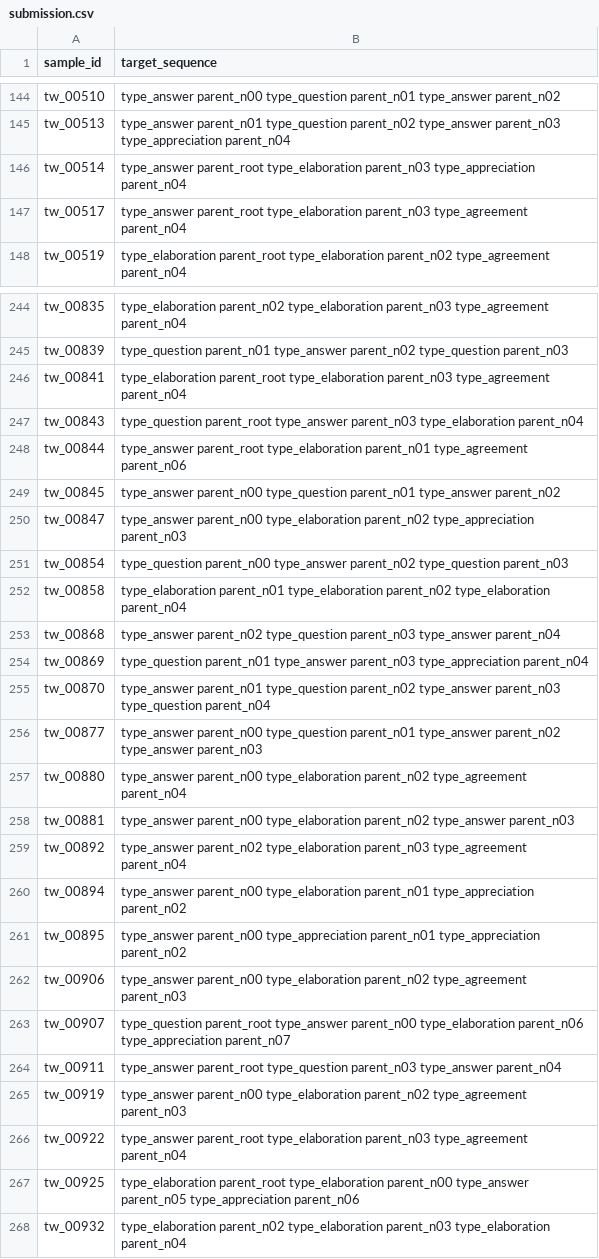
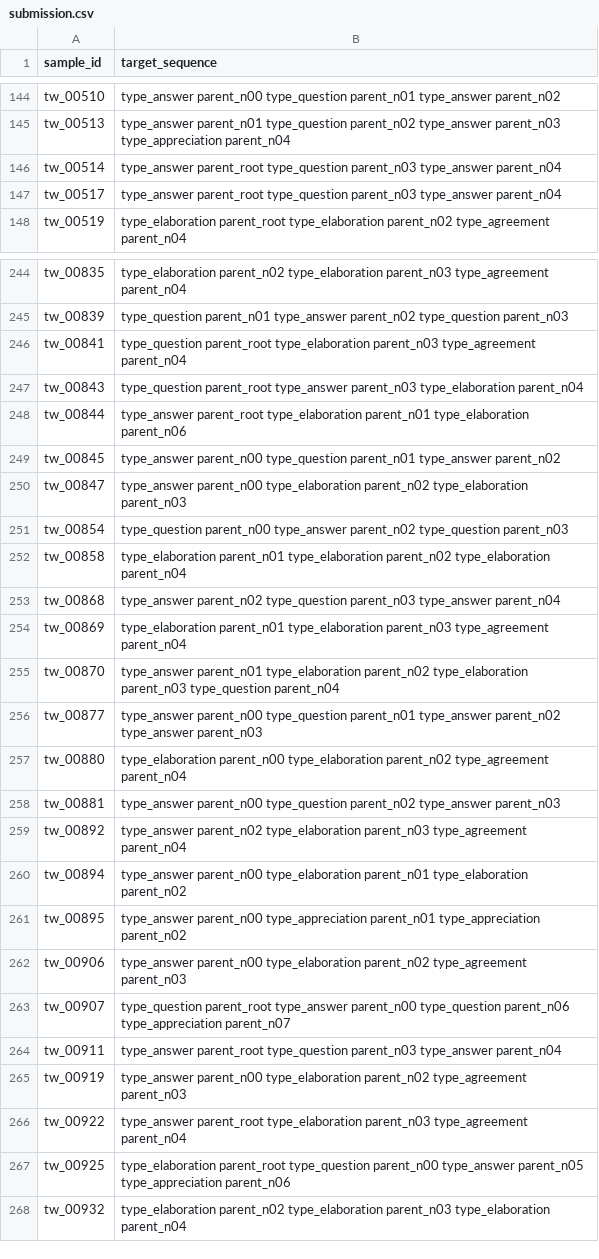
Before and after one commit to Nakul-Sinha/cpu-ml-challenges, a CSV file: masked-discourse/working/submission.csv, drawn as a sheet; only a part is shown, gaps mark what is left out; the diff covers the shown part only.

```diff
--- a/masked-discourse/working/submission.csv
+++ b/masked-discourse/working/submission.csv
@@ -145,4 +145,4 @@ tw_00510,type_answer parent_n00 type_question parent_n01 type_answer parent_n02
 tw_00513,type_answer parent_n01 type_question parent_n02 type_answer parent_n03 type_appreciation parent_n04
-tw_00514,type_answer parent_root type_elaboration parent_n03 type_appreciation parent_n04
-tw_00517,type_answer parent_root type_elaboration parent_n03 type_agreement parent_n04
+tw_00514,type_answer parent_root type_question parent_n03 type_answer parent_n04
+tw_00517,type_answer parent_root type_question parent_n03 type_answer parent_n04
 tw_00519,type_elaboration parent_root type_elaboration parent_n02 type_agreement parent_n04
@@ -245,7 +245,7 @@ tw_00835,type_elaboration parent_n02 type_elaboration parent_n03 type_agreement
 tw_00839,type_question parent_n01 type_answer parent_n02 type_question parent_n03
-tw_00841,type_elaboration parent_root type_elaboration parent_n03 type_agreement parent_n04
+tw_00841,type_question parent_root type_elaboration parent_n03 type_agreement parent_n04
 tw_00843,type_question parent_root type_answer parent_n03 type_elaboration parent_n04
-tw_00844,type_answer parent_root type_elaboration parent_n01 type_agreement parent_n06
+tw_00844,type_answer parent_root type_elaboration parent_n01 type_elaboration parent_n06
 tw_00845,type_answer parent_n00 type_question parent_n01 type_answer parent_n02
-tw_00847,type_answer parent_n00 type_elaboration parent_n02 type_appreciation parent_n03
+tw_00847,type_answer parent_n00 type_elaboration parent_n02 type_elaboration parent_n03
 tw_00854,type_question parent_n00 type_answer parent_n02 type_question parent_n03
@@ -253,12 +253,12 @@ tw_00858,type_elaboration parent_n01 type_elaboration parent_n02 type_elaboratio
 tw_00868,type_answer parent_n02 type_question parent_n03 type_answer parent_n04
-tw_00869,type_question parent_n01 type_answer parent_n03 type_appreciation parent_n04
-tw_00870,type_answer parent_n01 type_question parent_n02 type_answer parent_n03 type_question parent_n04
+tw_00869,type_elaboration parent_n01 type_elaboration parent_n03 type_agreement parent_n04
+tw_00870,type_answer parent_n01 type_elaboration parent_n02 type_elaboration parent_n03 type_question parent_n04
 tw_00877,type_answer parent_n00 type_question parent_n01 type_answer parent_n02 type_answer parent_n03
-tw_00880,type_answer parent_n00 type_elaboration parent_n02 type_agreement parent_n04
-tw_00881,type_answer parent_n00 type_elaboration parent_n02 type_answer parent_n03
+tw_00880,type_elaboration parent_n00 type_elaboration parent_n02 type_agreement parent_n04
+tw_00881,type_answer parent_n00 type_question parent_n02 type_answer parent_n03
 tw_00892,type_answer parent_n02 type_elaboration parent_n03 type_agreement parent_n04
-tw_00894,type_answer parent_n00 type_elaboration parent_n01 type_appreciation parent_n02
+tw_00894,type_answer parent_n00 type_elaboration parent_n01 type_elaboration parent_n02
 tw_00895,type_answer parent_n00 type_appreciation parent_n01 type_appreciation parent_n02
 tw_00906,type_answer parent_n00 type_elaboration parent_n02 type_agreement parent_n03
-tw_00907,type_question parent_root type_answer parent_n00 type_elaboration parent_n06 type_appreciation parent_n07
+tw_00907,type_question parent_root type_answer parent_n00 type_question parent_n06 type_appreciation parent_n07
 tw_00911,type_answer parent_root type_question parent_n03 type_answer parent_n04
@@ -266,3 +266,3 @@ tw_00919,type_answer parent_n00 type_elaboration parent_n02 type_agreement paren
 tw_00922,type_answer parent_root type_elaboration parent_n03 type_agreement parent_n04
-tw_00925,type_elaboration parent_root type_elaboration parent_n00 type_answer parent_n05 type_appreciation parent_n06
+tw_00925,type_elaboration parent_root type_question parent_n00 type_answer parent_n05 type_appreciation parent_n06
 tw_00932,type_elaboration parent_n02 type_elaboration parent_n03 type_elaboration parent_n04
```
Also changed, not shown: 107 edited cells elsewhere in this file, masked-discourse/submission.csv, 3 other files.
